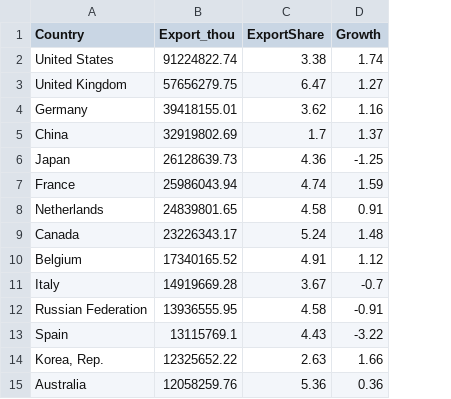
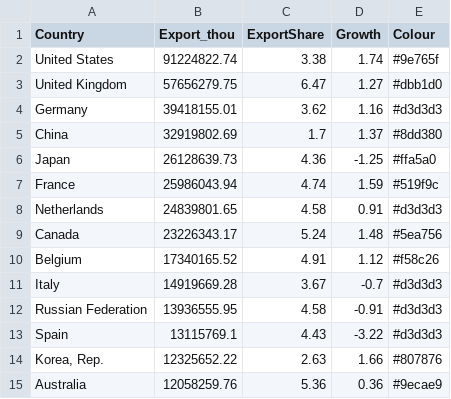
Before and after one commit to SSHING15/FIT3179-MINE, a CSV file: WITS-Partner.csv, drawn as a sheet; the diff names each change by its address in the sheet, - before the commit and + after, or states it on an @@ line.

Commit message:
Update WITS-Partner.csv

```diff
--- a/WITS-Partner.csv
+++ b/WITS-Partner.csv
+column E (Colour), rows 2-15: #9e765f | #dbb1d0 | #d3d3d3 | #8dd380 | #ffa5a0 | #519f9c | #d3d3d3 | #5ea756 | #f58c26 | #d3d3d3 | #d3d3d3 | #d3d3d3 | #807876 | #9ecae9
```
